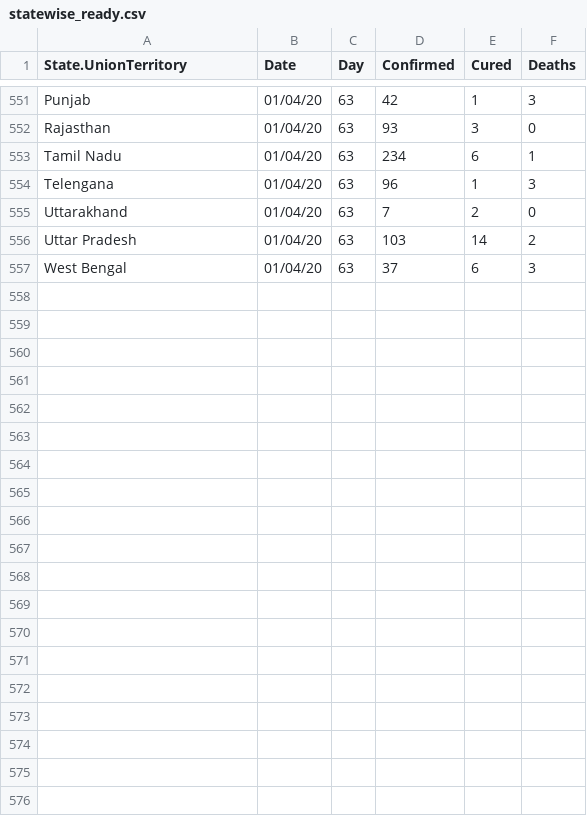
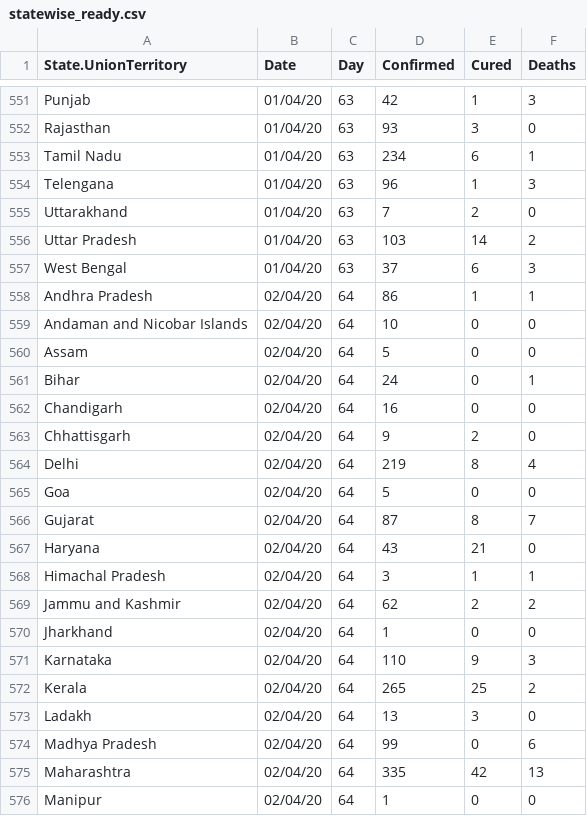
Before and after one commit to ravi-prakash1907/COVID-19-India, a CSV file: india-today/cleaned/statewise_ready.csv, drawn as a sheet; only a part is shown, gaps mark what is left out; the diff covers the shown part only; the diff names each change by its address in the sheet, - before the commit and + after, or states it on an @@ line.

```diff
--- a/india-today/cleaned/statewise_ready.csv
+++ b/india-today/cleaned/statewise_ready.csv
+row 558: Andhra Pradesh | 02/04/20 | 64 | 86 | 1 | 1
+row 559: Andaman and Nicobar Islands | 02/04/20 | 64 | 10 | 0 | 0
+row 560: Assam | 02/04/20 | 64 | 5 | 0 | 0
+row 561: Bihar | 02/04/20 | 64 | 24 | 0 | 1
+row 562: Chandigarh | 02/04/20 | 64 | 16 | 0 | 0
+row 563: Chhattisgarh | 02/04/20 | 64 | 9 | 2 | 0
+row 564: Delhi | 02/04/20 | 64 | 219 | 8 | 4
+row 565: Goa | 02/04/20 | 64 | 5 | 0 | 0
+row 566: Gujarat | 02/04/20 | 64 | 87 | 8 | 7
+row 567: Haryana | 02/04/20 | 64 | 43 | 21 | 0
+row 568: Himachal Pradesh | 02/04/20 | 64 | 3 | 1 | 1
+row 569: Jammu and Kashmir | 02/04/20 | 64 | 62 | 2 | 2
+row 570: Jharkhand | 02/04/20 | 64 | 1 | 0 | 0
+row 571: Karnataka | 02/04/20 | 64 | 110 | 9 | 3
+row 572: Kerala | 02/04/20 | 64 | 265 | 25 | 2
+row 573: Ladakh | 02/04/20 | 64 | 13 | 3 | 0
+row 574: Madhya Pradesh | 02/04/20 | 64 | 99 | 0 | 6
+row 575: Maharashtra | 02/04/20 | 64 | 335 | 42 | 13
+row 576: Manipur | 02/04/20 | 64 | 1 | 0 | 0
```
Also changed, not shown: 10 added rows and 2 edited cells elsewhere in this file, india-today/cleaned/time_series_19-covid-Confirmed.csv, india-today/ready_to_use/India_States_daily_Confirmed.csv, 17 other files.
